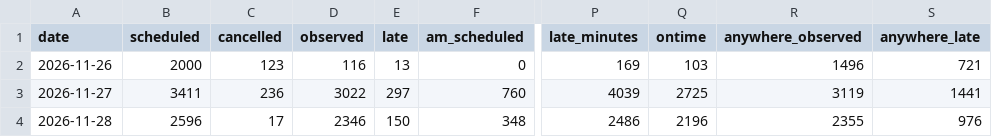
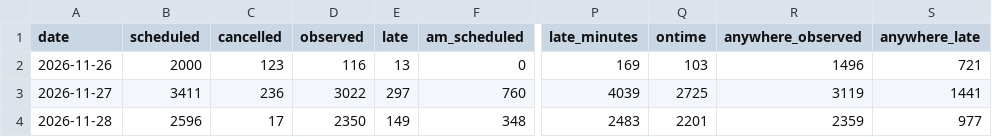
Before and after one commit to craigstarling-eng/Keolis-NthnBeaches-service-cancellations, a CSV file: data/history/r8_daily.csv, drawn as a sheet; only a part is shown, gaps mark what is left out; the diff names each change by its address in the sheet, - before the commit and + after, or states it on an @@ line.

```diff
--- a/data/history/r8_daily.csv
+++ b/data/history/r8_daily.csv
-D4 (observed): 2346
+D4 (observed): 2350
-E4 (late): 150
+E4 (late): 149
-P4 (late_minutes): 2486
+P4 (late_minutes): 2483
-Q4 (ontime): 2196
+Q4 (ontime): 2201
-R4 (anywhere_observed): 2355
+R4 (anywhere_observed): 2359
-S4 (anywhere_late): 976
+S4 (anywhere_late): 977
```
Also changed, not shown: data/history/r8_routes_daily.csv, data/history/regions_daily.csv, 8 other files.
